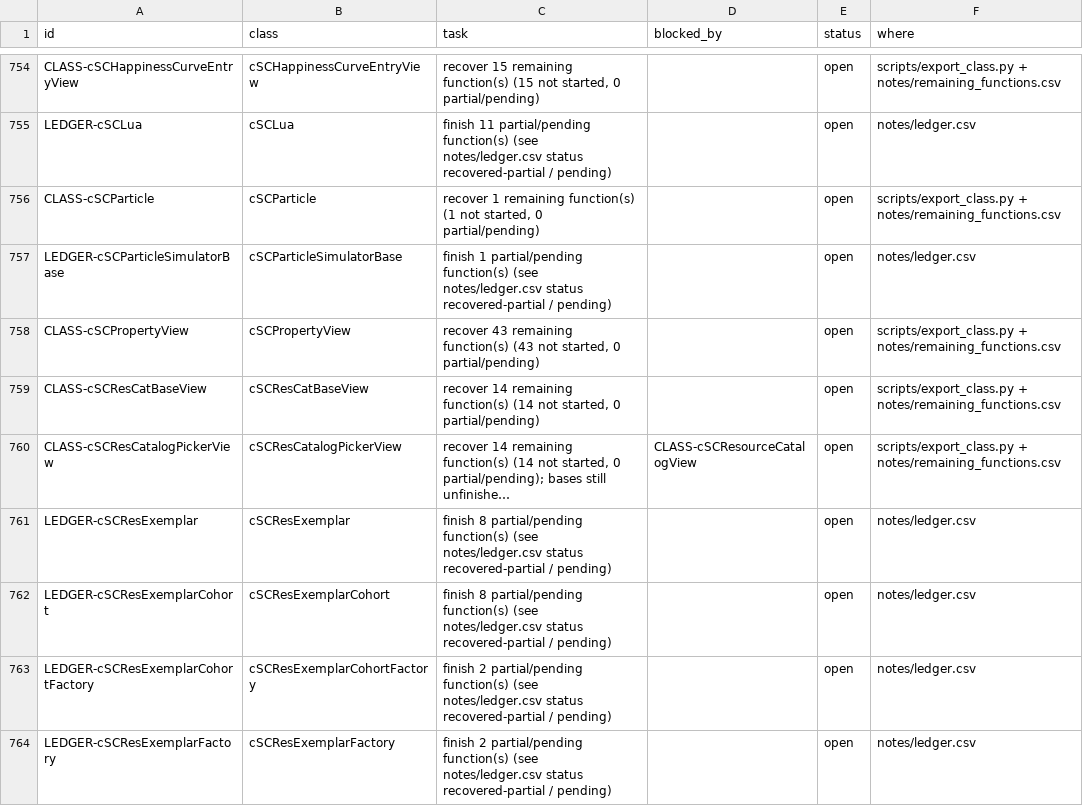
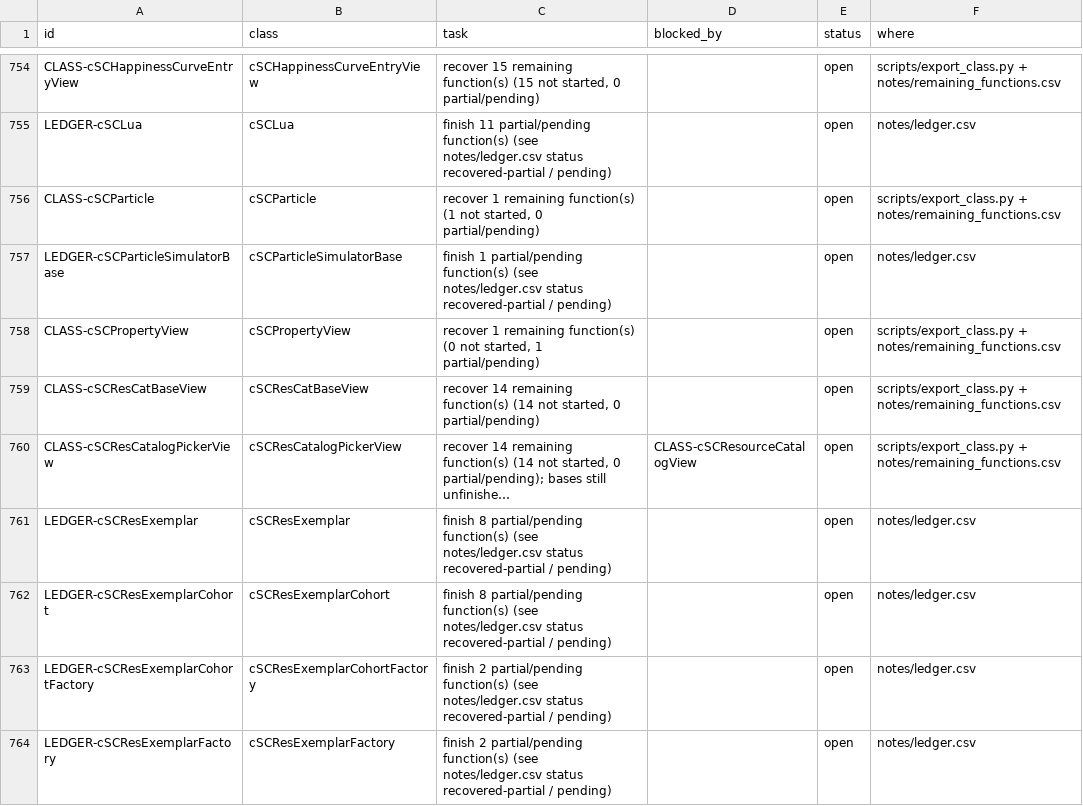
Before and after one commit to CadenKalez/DeSCAi4, a CSV file: notes/todo.csv, drawn as a sheet; only a part is shown, gaps mark what is left out; long unchanged cells end in ….

Commit message:
cSCPropertyView: the property editor window and its INI registry (42 functions + 12 helpers, test)
0x10026799c..0x10026f628. Window layout (400x450 centred, Done/Cancel, help and Property ID labels,
combo rows, 18 editors), the [Aliases]/[ExemplarFilters]/[Properties]/[Uint8ValueMap_*]/
[Uint32ValueMap_*]/[ResKeyTableEditorDefaults] parser with its quirks (space-separated OR'ed filters,
quoted defaults carrying commas, the count-1 empty split, stale maps on re-read), value formatting
(custom printf format, value maps and arrays, string resources, debug-name exemplars, %d truncation of
sint64, "???" for unsupported types), and the Done/Cancel flows.

12 file-local helpers from the same translation unit are recovered alongside the class. Ten std::map /
tPropertyInfo instantiations are ledgered as skipped (the library owns them). Seams: IPropertyViewHost,
cISCValueEditView, cISCResKeyTableEntryView (exact vtable 0x100acbae0) and the narrow text-edit /
spinner views.

```diff
--- a/notes/todo.csv
+++ b/notes/todo.csv
@@ -757,3 +757,3 @@ CLASS-cSCParticle,cSCParticle,"recover 1 remaining function(s) (1 not started, 0
 LEDGER-cSCParticleSimulatorBase,cSCParticleSimulatorBase,finish 1 partial/pending function(s) (see notes/ledger.csv status recovered-partial / pending),,open,notes/ledger.csv
-CLASS-cSCPropertyView,cSCPropertyView,"recover 43 remaining function(s) (43 not started, 0 partial/pending)",,open,scripts/export_class.py + notes/remaining_functions.csv
+CLASS-cSCPropertyView,cSCPropertyView,"recover 1 remaining function(s) (0 not started, 1 partial/pending)",,open,scripts/export_class.py + notes/remaining_functions.csv
 CLASS-cSCResCatBaseView,cSCResCatBaseView,"recover 14 remaining function(s) (14 not started, 0 partial/pending)",,open,scripts/export_class.py + notes/remaining_functions.csv
```
Also changed, not shown: 7 other files.
